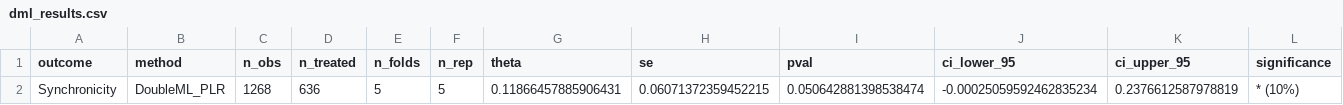
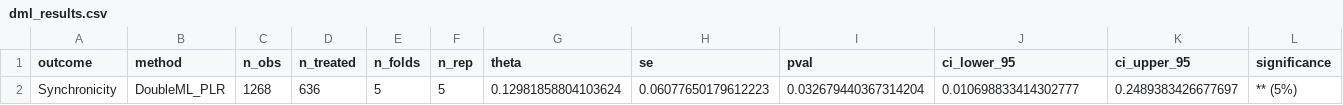
Before and after one commit to ethanbch/master-thesis-code, a CSV file: data/results/dml_results.csv, drawn as a sheet.

```diff
--- a/data/results/dml_results.csv
+++ b/data/results/dml_results.csv
@@ -1,2 +1,2 @@
 outcome,method,n_obs,n_treated,n_folds,n_rep,theta,se,pval,ci_lower_95,ci_upper_95,significance
-Synchronicity,DoubleML_PLR,1268,636,5,5,0.11866457885906431,0.06071372359452215,0.050642881398538474,-0.00025059592462835234,0.2376612587978819,* (10%)
+Synchronicity,DoubleML_PLR,1268,636,5,5,0.12981858804103624,0.06077650179612223,0.032679440367314204,0.010698833414302777,0.2489383426677697,** (5%)
```
Also changed, not shown: data/results/delete_dml_results.csv, data/results/robustness_caliper_results.csv, 33 other files.
